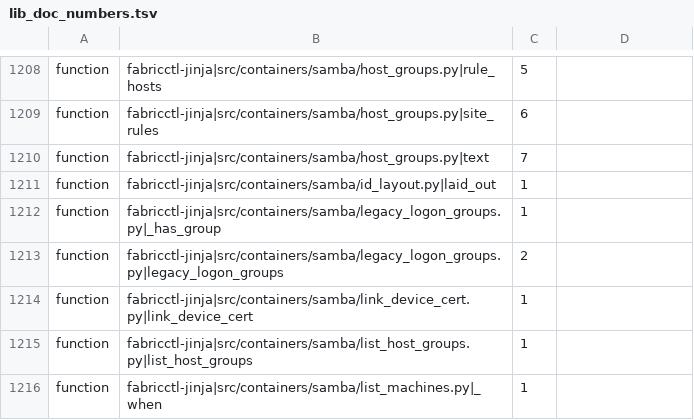
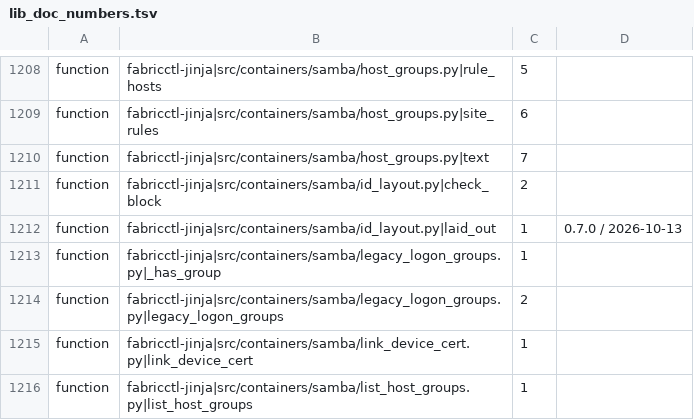
Before and after one commit to archdukejim/fabric-ctl, a TSV file: scripts/docs/lib_doc_numbers.tsv, drawn as a sheet; only a part is shown, gaps mark what is left out; the shorter side is filled out with more unchanged rows.

```diff
--- a/scripts/docs/lib_doc_numbers.tsv
+++ b/scripts/docs/lib_doc_numbers.tsv
@@ -1210,3 +1210,4 @@ function	fabricctl-jinja|src/containers/samba/host_groups.py|site_rules	6
 function	fabricctl-jinja|src/containers/samba/host_groups.py|text	7	
-function	fabricctl-jinja|src/containers/samba/id_layout.py|laid_out	1	
+function	fabricctl-jinja|src/containers/samba/id_layout.py|check_block	2	
+function	fabricctl-jinja|src/containers/samba/id_layout.py|laid_out	1	0.7.0 / 2026-10-13
 function	fabricctl-jinja|src/containers/samba/legacy_logon_groups.py|_has_group	1	
```
Also changed, not shown: docs/volume_2_engineering_decisions/assets/review-ledger.tsv, 20 other files.
